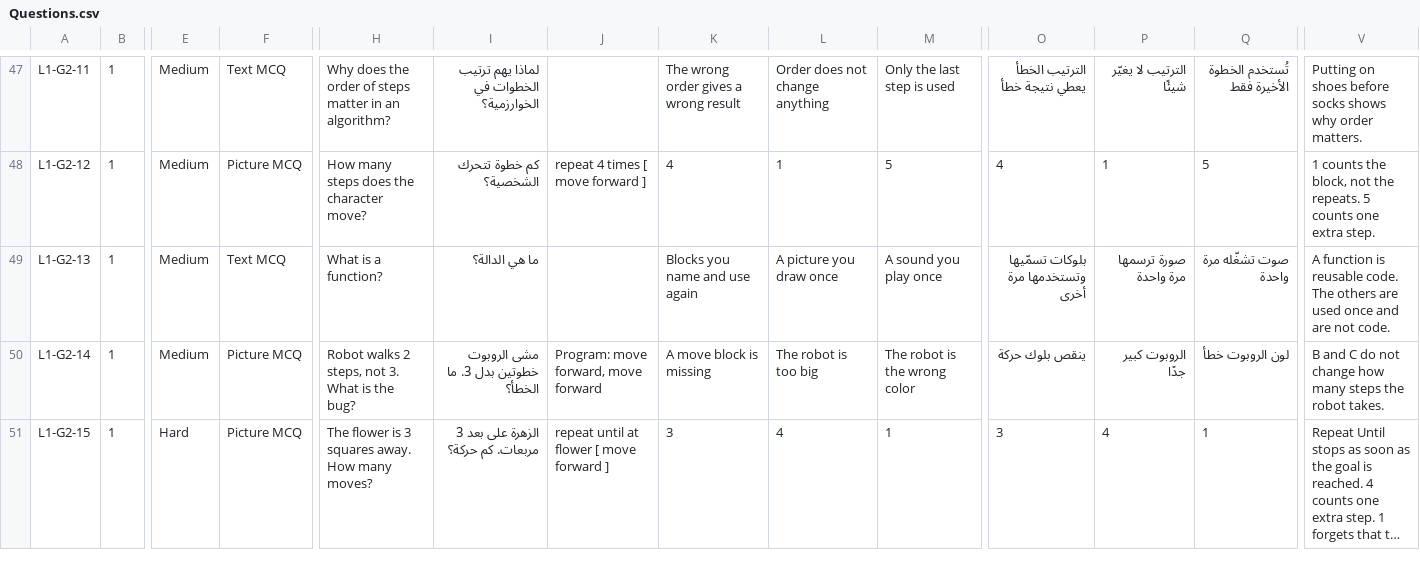
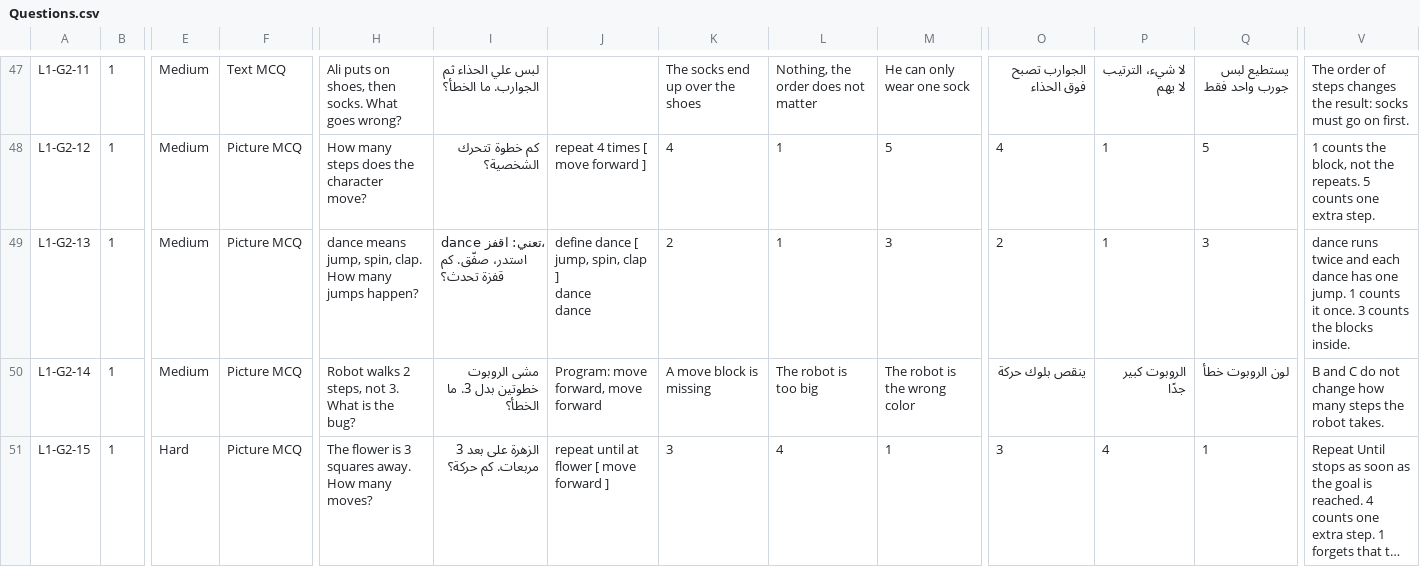
Before and after one commit to iSchool-Product-Department/k12-placment-test, a CSV file: Questions.csv, drawn as a sheet; only a part is shown, gaps mark what is left out; long unchanged cells end in …; ↵ is a line break in a cell; the diff covers the shown part only; the diff names each change by its address in the sheet, - before the commit and + after, or states it on an @@ line.

```diff
--- a/Questions.csv
+++ b/Questions.csv
-H47: Why does the order of steps matter in an algorithm?
+H47: Ali puts on shoes, then socks. What goes wrong?
-I47: لماذا يهم ترتيب الخطوات في الخوارزمية؟
+I47: لبس علي الحذاء ثم الجوارب. ما الخطأ؟
-K47: The wrong order gives a wrong result
+K47: The socks end up over the shoes
-L47: Order does not change anything
+L47: Nothing, the order does not matter
-M47: Only the last step is used
+M47: He can only wear one sock
-O47: الترتيب الخطأ يعطي نتيجة خطأ
+O47: الجوارب تصبح فوق الحذاء
-P47: الترتيب لا يغيّر شيئًا
+P47: لا شيء، الترتيب لا يهم
-Q47: تُستخدم الخطوة الأخيرة فقط
+Q47: يستطيع لبس جورب واحد فقط
-V47: Putting on shoes before socks shows why order matters.
+V47: The order of steps changes the result: socks must go on first.
-F49: Text MCQ
+F49: Picture MCQ
-H49: What is a function?
+H49: dance means jump, spin, clap. How many jumps happen?
-I49: ما هي الدالة؟
+I49: dance تعني: اقفز، استدر، صفّق. كم قفزة تحدث؟
-J49: (empty)
+J49: define dance [ jump, spin, clap ] ↵ dance ↵ dance
-K49: Blocks you name and use again
+K49: 2
-L49: A picture you draw once
+L49: 1
-M49: A sound you play once
+M49: 3
-O49: بلوكات تسمّيها وتستخدمها مرة أخرى
+O49: 2
-P49: صورة ترسمها مرة واحدة
+P49: 1
-Q49: صوت تشغّله مرة واحدة
+Q49: 3
-V49: A function is reusable code. The others are used once and are not code.
+V49: dance runs twice and each dance has one jump. 1 counts it once. 3 counts the blocks inside.
```
Also changed, not shown: 114 edited cells elsewhere in this file, 8 other files.
